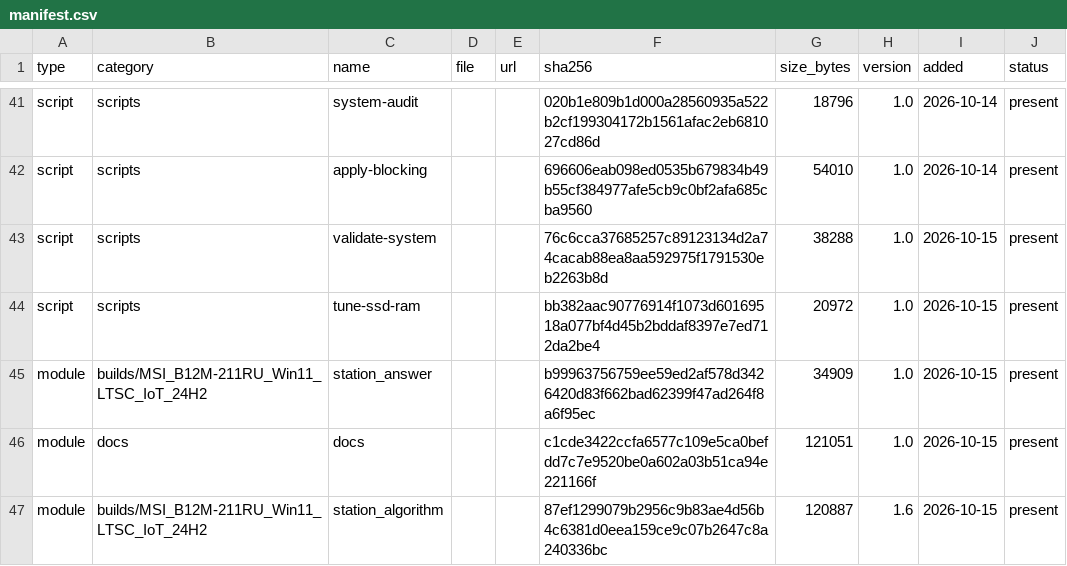
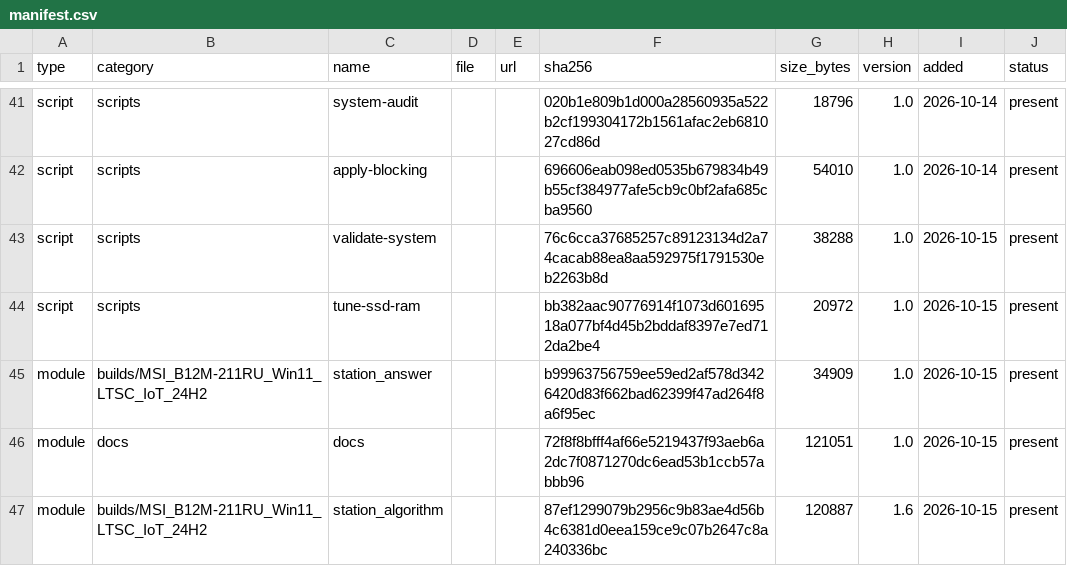
Before and after one commit to rockvital506-commits/immutable_workstation2, a CSV file: manifest.csv, drawn as a sheet; only a part is shown, gaps mark what is left out.

```diff
--- a/manifest.csv
+++ b/manifest.csv
@@ -45,3 +45,3 @@ script,scripts,tune-ssd-ram,,,bb382aac90776914f1073d60169518a077bf4d45b2bddaf839
 module,builds/MSI_B12M-211RU_Win11_LTSC_IoT_24H2,station_answer,,,b99963756759ee59ed2af578d3426420d83f662bad62399f47ad264f8a6f95ec,34909,1.0,2026-10-15,present
-module,docs,docs,,,c1cde3422ccfa6577c109e5ca0befdd7c7e9520be0a602a03b51ca94e221166f,121051,1.0,2026-10-15,present
+module,docs,docs,,,72f8f8bfff4af66e5219437f93aeb6a2dc7f0871270dc6ead53b1ccb57abbb96,121051,1.0,2026-10-15,present
 module,builds/MSI_B12M-211RU_Win11_LTSC_IoT_24H2,station_algorithm,,,87ef1299079b2956c9b83ae4d56b4c6381d0eea159ce9c07b2647c8a240336bc,120887,1.6,2026-10-15,present
```
Also changed, not shown: 4 other files.
